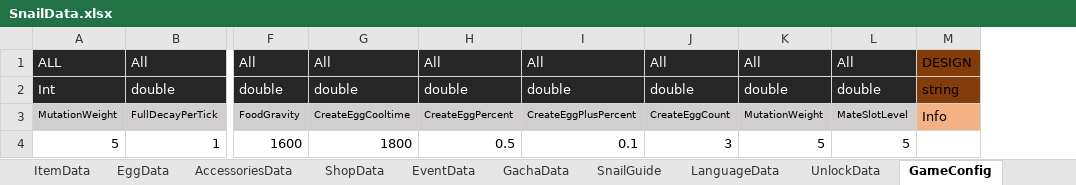
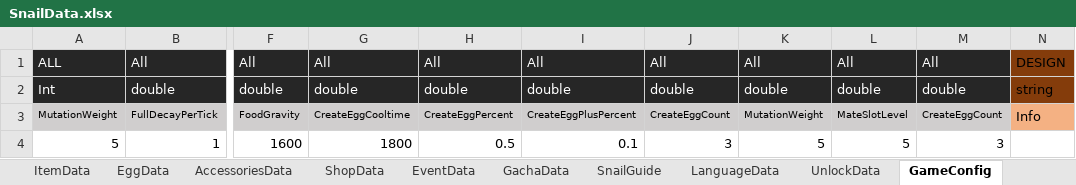
Before and after one commit to dengu97/SnailProject, an Excel workbook: SnailData.xlsx, sheet GameConfig, drawn as a sheet; only a part is shown, gaps mark what is left out; values as stored, in another font and other column widths than the file's, no borders; the diff names each change by its address in the sheet, - before the commit and + after, or states it on an @@ line.

```diff
--- a/SnailData.xlsx (sheet GameConfig)
+++ b/SnailData.xlsx (sheet GameConfig)
+column M, rows 1-4: All | double | CreateEggCount | 3
```
Also changed, not shown: sheet PartsData, sheet LanguageData, 52 other files.
